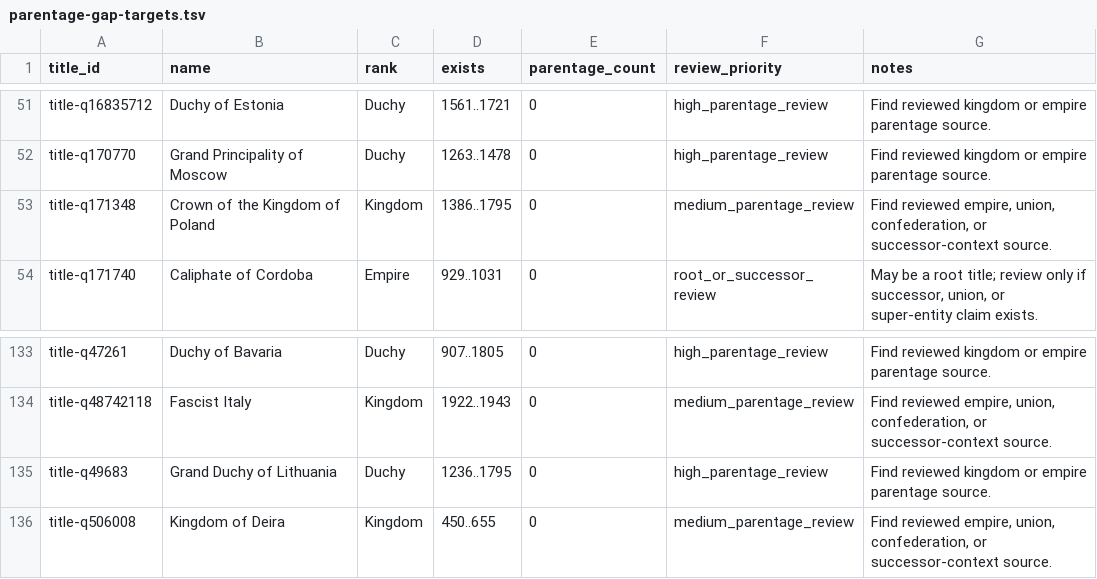
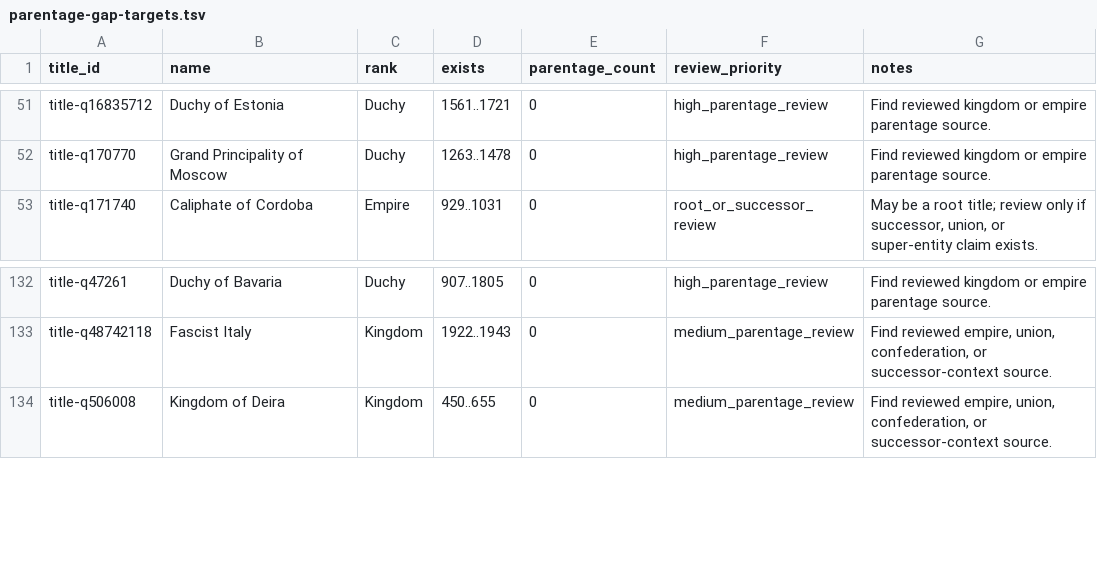
Before and after one commit to giodl73-repo/DUCHY, a TSV file: data/staging/parentage-gap-targets.tsv, drawn as a sheet; only a part is shown, gaps mark what is left out; the diff names each change by its address in the sheet, - before the commit and + after, or states it on an @@ line.

Commit message:
Add Commonwealth children parentage packet

```diff
--- a/data/staging/parentage-gap-targets.tsv
+++ b/data/staging/parentage-gap-targets.tsv
-row 53: title-q171348 | Crown of the Kingdom of Poland | Kingdom | 1386..1795 | 0 | medium_parentage_review | Find reviewed empire, union, confederation, or successor-context source.
-row 135: title-q49683 | Grand Duchy of Lithuania | Duchy | 1236..1795 | 0 | high_parentage_review | Find reviewed kingdom or empire parentage source.
```
Also changed, not shown: data/staging/parentage-gap-shards/batch-004.tsv, data/staging/parentage-gap-shards/batch-005.tsv, 23 other files.
